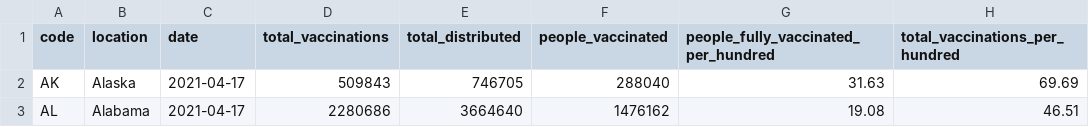
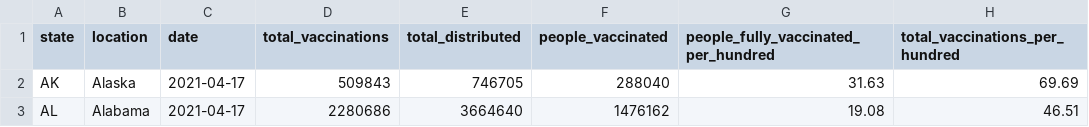
Before and after one commit to dshehbaj/mapm_backend, a CSV file: data/covid/vaccinations.csv, drawn as a sheet; only a part is shown; the diff names each change by its address in the sheet, - before the commit and + after, or states it on an @@ line.

```diff
--- a/data/covid/vaccinations.csv
+++ b/data/covid/vaccinations.csv
-A1: code
+A1: state
```
Also changed, not shown: data/life_expectancy/states_life_expectancy.csv, data/real_estate/state_prices.csv, 2 other files.
